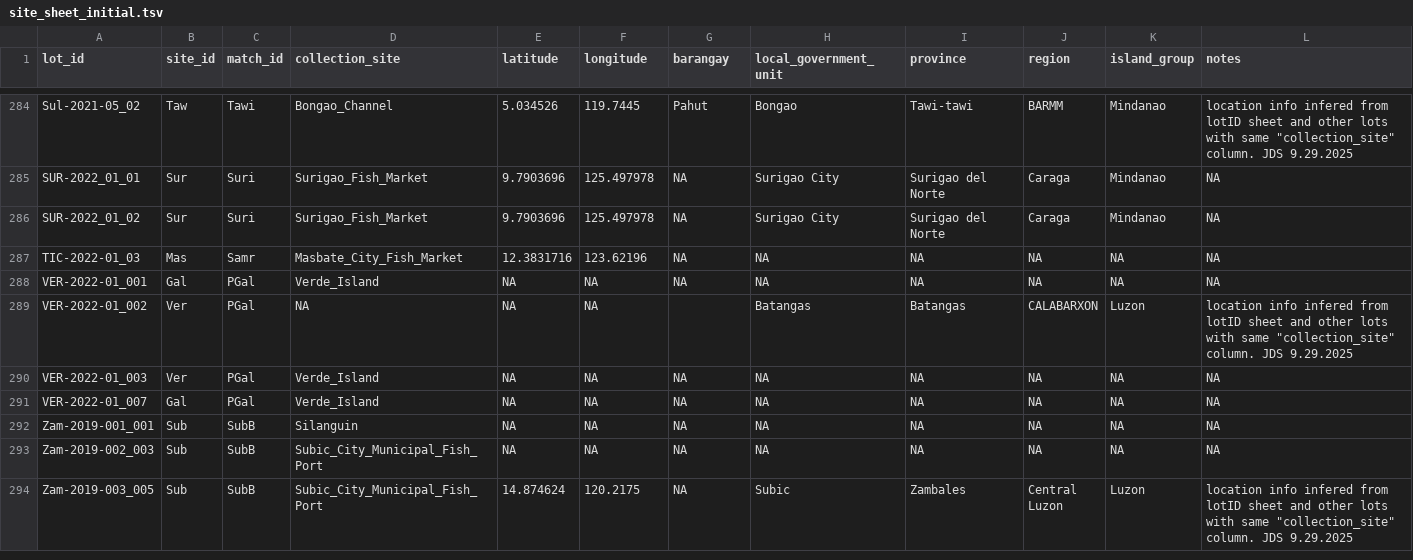
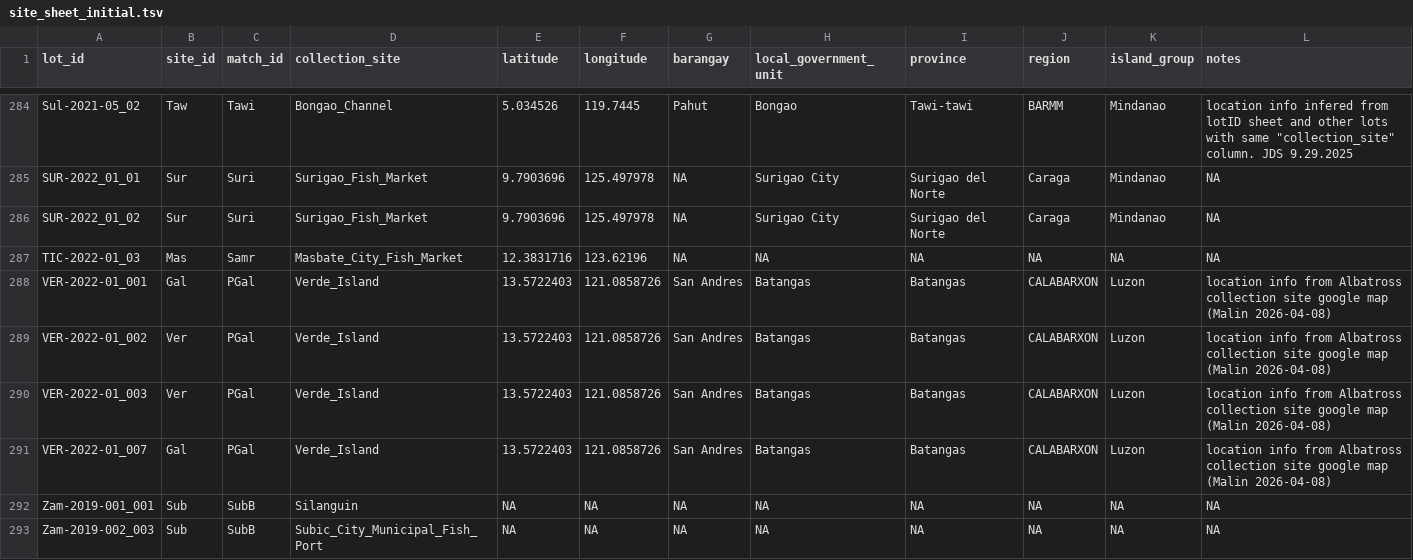
Before and after one commit to philippinespire/database_albatross_recollections, a TSV file: db_files/sampling_sites_sheets/site_sheet_initial.tsv, drawn as a sheet; only a part is shown, gaps mark what is left out; the shorter side is filled out with more unchanged rows.

Commit message:
Add more missing lat/lons to sample_site_sheet
Also helps address #67

```diff
--- a/db_files/sampling_sites_sheets/site_sheet_initial.tsv
+++ b/db_files/sampling_sites_sheets/site_sheet_initial.tsv
@@ -287,6 +287,6 @@ SUR-2022_01_02	Sur	Suri	Surigao_Fish_Market	9.7903696	125.497978	NA	Surigao City
 TIC-2022-01_03	Mas	Samr	Masbate_City_Fish_Market	12.3831716	123.62196	NA	NA	NA	NA	NA	NA
-VER-2022-01_001	Gal	PGal	Verde_Island	NA	NA	NA	NA	NA	NA	NA	NA
-VER-2022-01_002	Ver	PGal	NA	NA	NA		Batangas	Batangas	CALABARXON	Luzon	"location info infered from lotID sheet and other lots with same ""collection_site"" column. JDS 9.29.2025"
-VER-2022-01_003	Ver	PGal	Verde_Island	NA	NA	NA	NA	NA	NA	NA	NA
-VER-2022-01_007	Gal	PGal	Verde_Island	NA	NA	NA	NA	NA	NA	NA	NA
+VER-2022-01_001	Gal	PGal	Verde_Island	13.5722403	121.0858726	San Andres	Batangas	Batangas	CALABARXON	Luzon	location info from Albatross collection site google map (Malin 2026-04-08)
+VER-2022-01_002	Ver	PGal	Verde_Island	13.5722403	121.0858726	San Andres	Batangas	Batangas	CALABARXON	Luzon	location info from Albatross collection site google map (Malin 2026-04-08)
+VER-2022-01_003	Ver	PGal	Verde_Island	13.5722403	121.0858726	San Andres	Batangas	Batangas	CALABARXON	Luzon	location info from Albatross collection site google map (Malin 2026-04-08)
+VER-2022-01_007	Gal	PGal	Verde_Island	13.5722403	121.0858726	San Andres	Batangas	Batangas	CALABARXON	Luzon	location info from Albatross collection site google map (Malin 2026-04-08)
 Zam-2019-001_001	Sub	SubB	Silanguin	NA	NA	NA	NA	NA	NA	NA	NA
```
